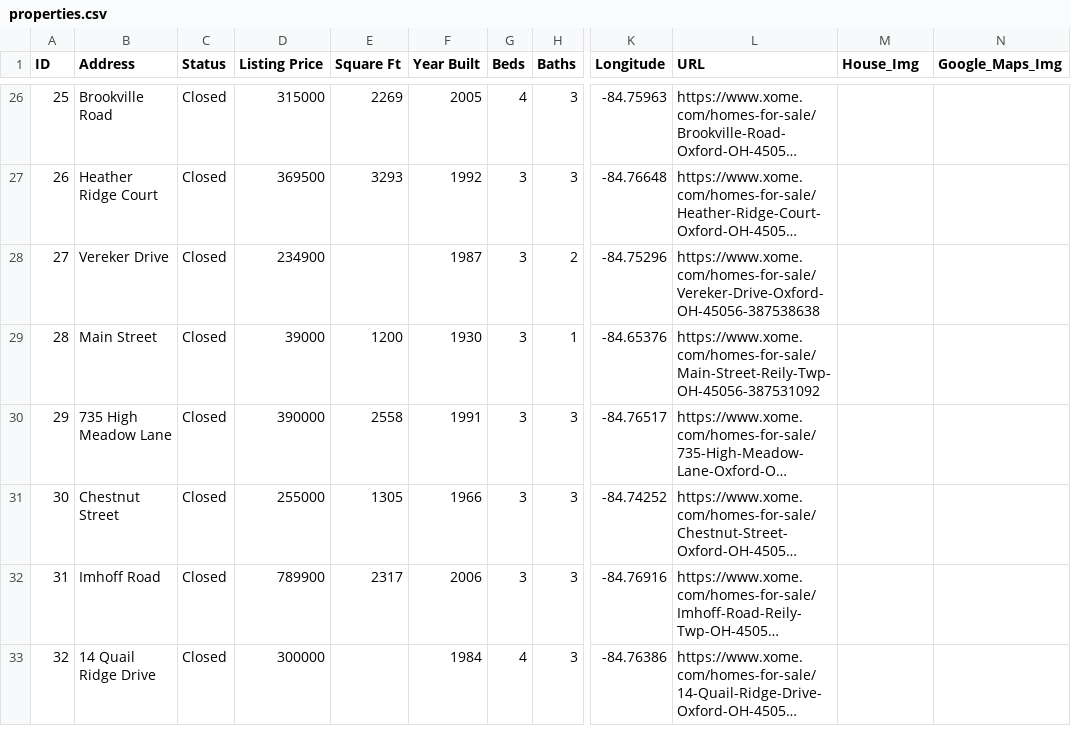
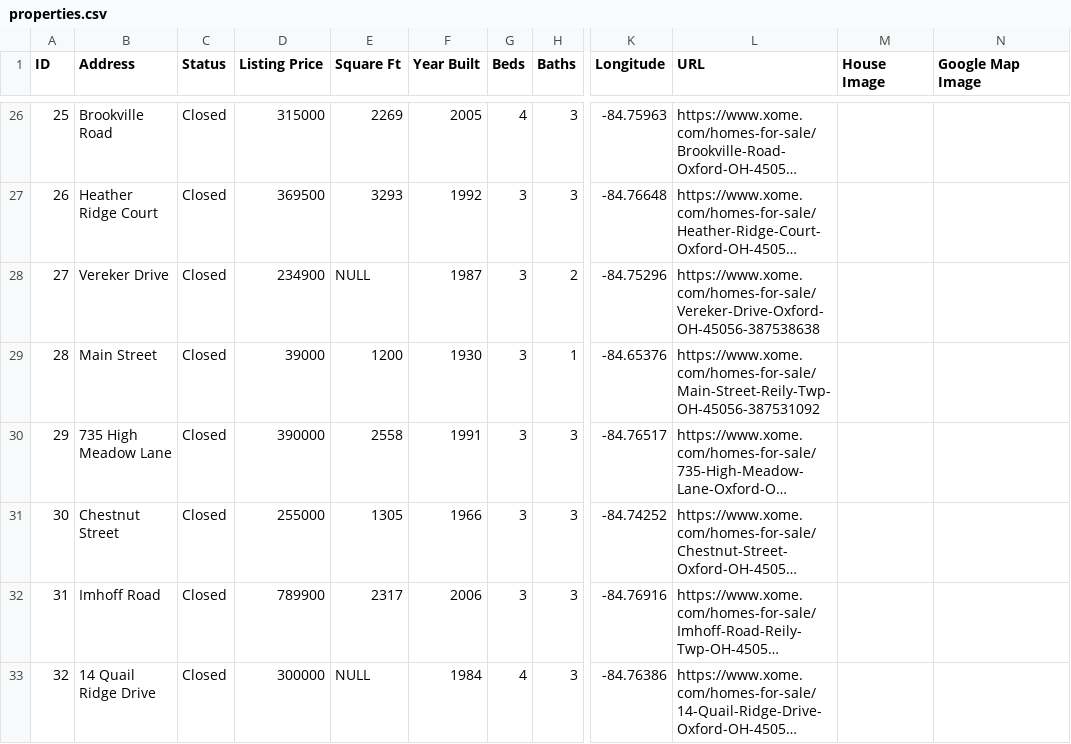
Before and after one commit to MartinHern5/Real-Estate-App, a CSV file: instance/properties.csv, drawn as a sheet; only a part is shown, gaps mark what is left out; long unchanged cells end in …; the diff covers the shown part only; the diff names each change by its address in the sheet, - before the commit and + after, or states it on an @@ line.

Commit message:
Made Image grabing and map interactive

```diff
--- a/instance/properties.csv
+++ b/instance/properties.csv
-M1: House_Img
+M1: House Image
-N1: Google_Maps_Img
+N1: Google Map Image
-E28 (Square Ft): (empty)
+E28 (Square Ft): NULL
-E33 (Square Ft): (empty)
+E33 (Square Ft): NULL
```
Also changed, not shown: 8 edited cells elsewhere in this file, 2 other files.
